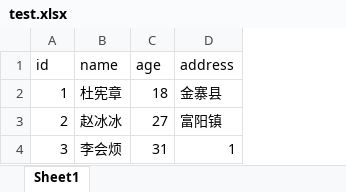
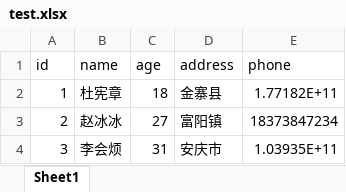
Before and after one commit to bibidu/excel-to-crud, an Excel workbook: test.xlsx, sheet Sheet1, drawn as a sheet; values as stored, in another font and other column widths than the file's, no borders; the diff names each change by its address in the sheet, - before the commit and + after, or states it on an @@ line.

```diff
--- a/test.xlsx (sheet Sheet1)
+++ b/test.xlsx (sheet Sheet1)
+column E (phone), rows 2-4: 1.77182E+11 | 18373847234 | 1.03935E+11
-D4 (address): 1
+D4 (address): 安庆市
```
Also changed, not shown: 8 other files.
